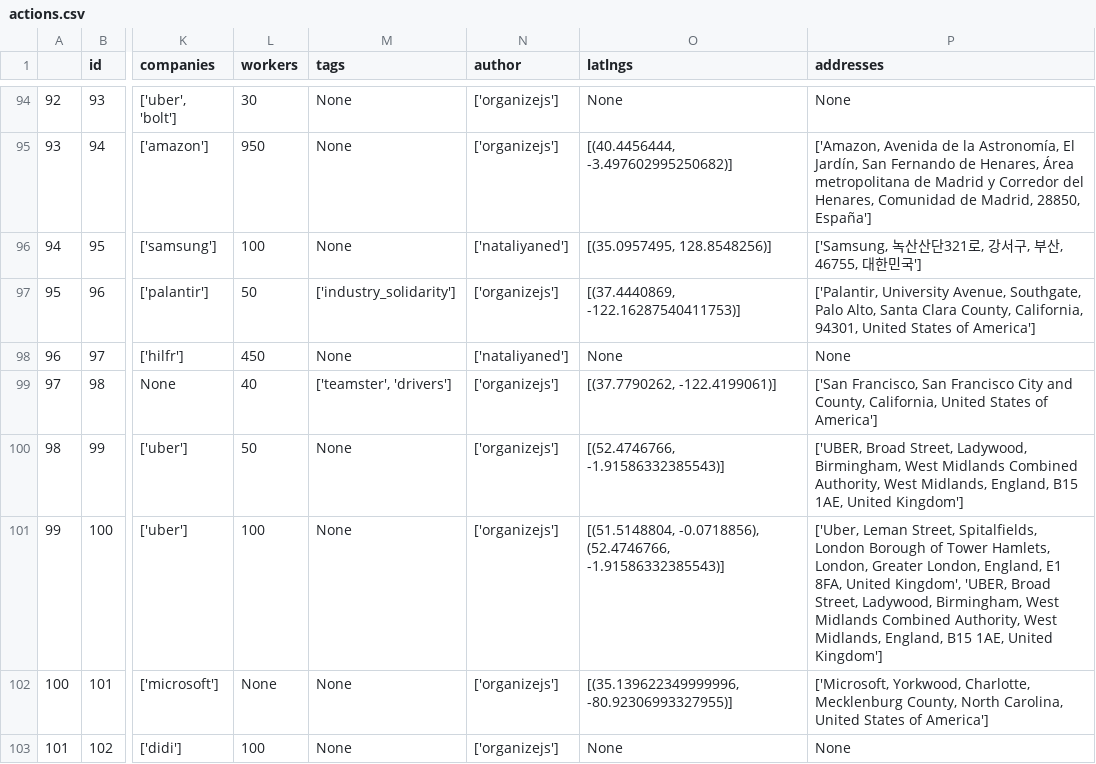
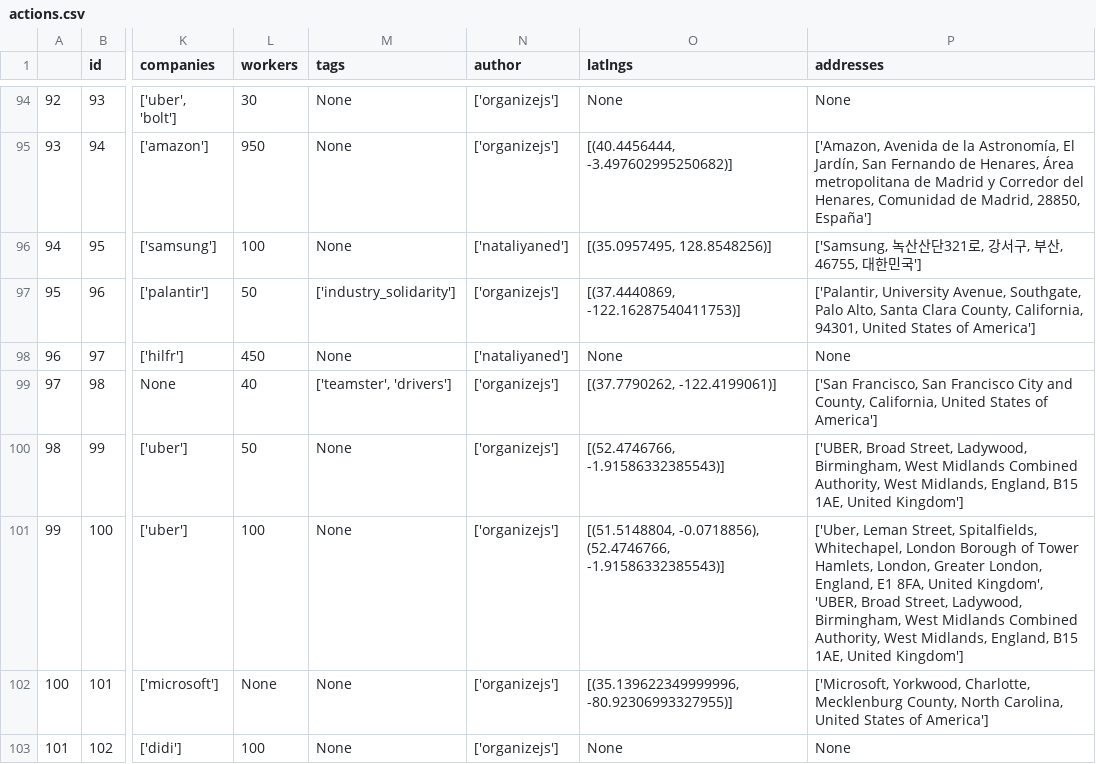
Before and after one commit to collective-action/tech, a CSV file: actions.csv, drawn as a sheet; only a part is shown, gaps mark what is left out; the diff names each change by its address in the sheet, - before the commit and + after, or states it on an @@ line.

```diff
--- a/actions.csv
+++ b/actions.csv
-P101 (addresses): …Street, Spitalfields, London Borough…
+P101 (addresses): …Street, Spitalfields, Whitechapel, London Borough…
```
Also changed, not shown: 3 other files.
